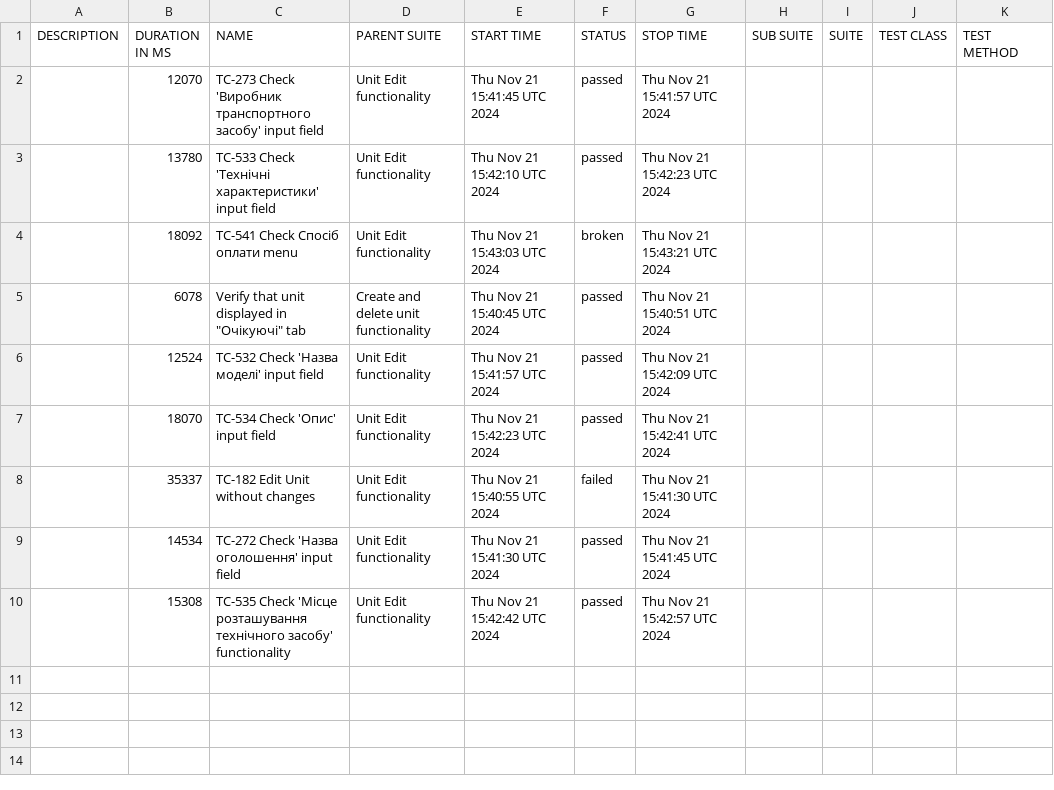
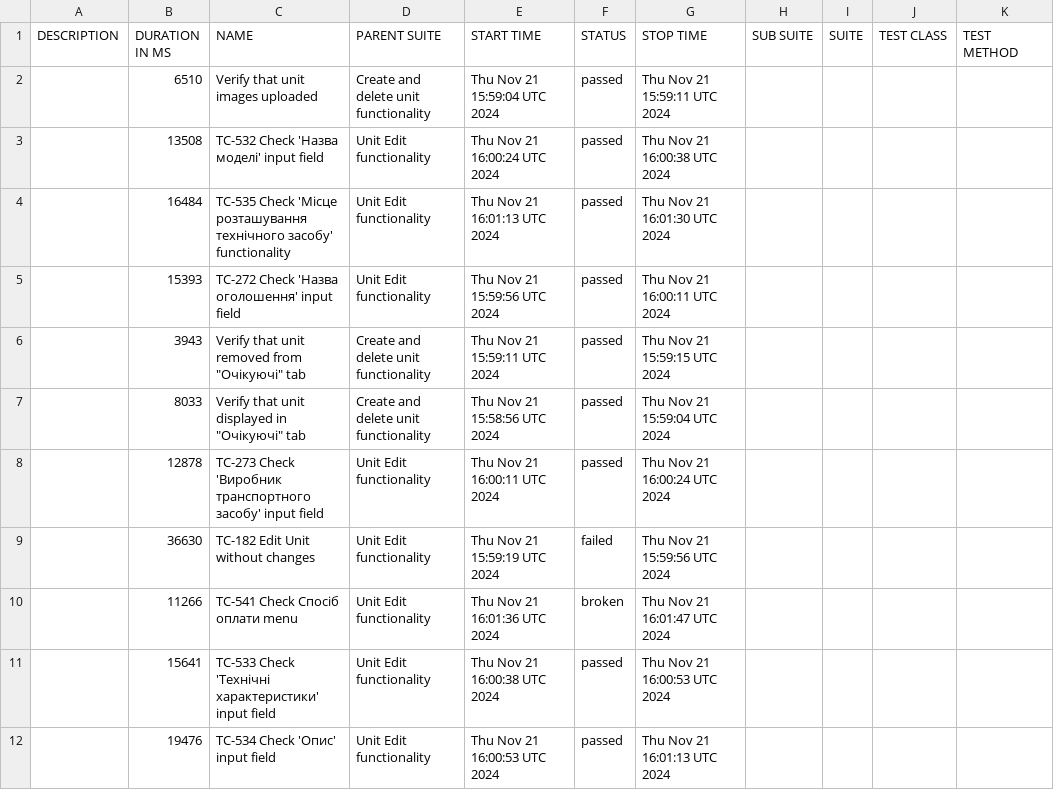
Before and after one commit to haite4/cypress_team, a CSV file: data/suites.csv, drawn as a sheet.

```diff
--- a/data/suites.csv
+++ b/data/suites.csv
@@ -1,10 +1,12 @@
 "DESCRIPTION","DURATION IN MS","NAME","PARENT SUITE","START TIME","STATUS","STOP TIME","SUB SUITE","SUITE","TEST CLASS","TEST METHOD"
-"","12070","TC-273 Check 'Виробник транспортного засобу' input field","Unit Edit functionality","Thu Nov 21 15:41:45 UTC 2024","passed","Thu Nov 21 15:41:57 UTC 2024","","","",""
-"","13780","TC-533 Check 'Технічні характеристики' input field","Unit Edit functionality","Thu Nov 21 15:42:10 UTC 2024","passed","Thu Nov 21 15:42:23 UTC 2024","","","",""
-"","18092","TC-541 Check Спосіб оплати menu","Unit Edit functionality","Thu Nov 21 15:43:03 UTC 2024","broken","Thu Nov 21 15:43:21 UTC 2024","","","",""
-"","6078","Verify that unit displayed in ""Очікуючі"" tab","Create and delete unit functionality","Thu Nov 21 15:40:45 UTC 2024","passed","Thu Nov 21 15:40:51 UTC 2024","","","",""
-"","12524","TC-532 Check 'Назва моделі' input field","Unit Edit functionality","Thu Nov 21 15:41:57 UTC 2024","passed","Thu Nov 21 15:42:09 UTC 2024","","","",""
-"","18070","TC-534 Check 'Опис' input field","Unit Edit functionality","Thu Nov 21 15:42:23 UTC 2024","passed","Thu Nov 21 15:42:41 UTC 2024","","","",""
-"","35337","TC-182 Edit Unit without changes","Unit Edit functionality","Thu Nov 21 15:40:55 UTC 2024","failed","Thu Nov 21 15:41:30 UTC 2024","","","",""
-"","14534","TC-272 Check 'Назва оголошення' input field","Unit Edit functionality","Thu Nov 21 15:41:30 UTC 2024","passed","Thu Nov 21 15:41:45 UTC 2024","","","",""
-"","15308","TC-535 Check 'Місце розташування технічного засобу' functionality","Unit Edit functionality","Thu Nov 21 15:42:42 UTC 2024","passed","Thu Nov 21 15:42:57 UTC 2024","","","",""
+"","6510","Verify that unit images uploaded","Create and delete unit functionality","Thu Nov 21 15:59:04 UTC 2024","passed","Thu Nov 21 15:59:11 UTC 2024","","","",""
+"","13508","TC-532 Check 'Назва моделі' input field","Unit Edit functionality","Thu Nov 21 16:00:24 UTC 2024","passed","Thu Nov 21 16:00:38 UTC 2024","","","",""
+"","16484","TC-535 Check 'Місце розташування технічного засобу' functionality","Unit Edit functionality","Thu Nov 21 16:01:13 UTC 2024","passed","Thu Nov 21 16:01:30 UTC 2024","","","",""
+"","15393","TC-272 Check 'Назва оголошення' input field","Unit Edit functionality","Thu Nov 21 15:59:56 UTC 2024","passed","Thu Nov 21 16:00:11 UTC 2024","","","",""
+"","3943","Verify that unit removed from ""Очікуючі"" tab","Create and delete unit functionality","Thu Nov 21 15:59:11 UTC 2024","passed","Thu Nov 21 15:59:15 UTC 2024","","","",""
+"","8033","Verify that unit displayed in ""Очікуючі"" tab","Create and delete unit functionality","Thu Nov 21 15:58:56 UTC 2024","passed","Thu Nov 21 15:59:04 UTC 2024","","","",""
+"","12878","TC-273 Check 'Виробник транспортного засобу' input field","Unit Edit functionality","Thu Nov 21 16:00:11 UTC 2024","passed","Thu Nov 21 16:00:24 UTC 2024","","","",""
+"","36630","TC-182 Edit Unit without changes","Unit Edit functionality","Thu Nov 21 15:59:19 UTC 2024","failed","Thu Nov 21 15:59:56 UTC 2024","","","",""
+"","11266","TC-541 Check Спосіб оплати menu","Unit Edit functionality","Thu Nov 21 16:01:36 UTC 2024","broken","Thu Nov 21 16:01:47 UTC 2024","","","",""
+"","15641","TC-533 Check 'Технічні характеристики' input field","Unit Edit functionality","Thu Nov 21 16:00:38 UTC 2024","passed","Thu Nov 21 16:00:53 UTC 2024","","","",""
+"","19476","TC-534 Check 'Опис' input field","Unit Edit functionality","Thu Nov 21 16:00:53 UTC 2024","passed","Thu Nov 21 16:01:13 UTC 2024","","","",""
```
Also changed, not shown: 46 other files.
